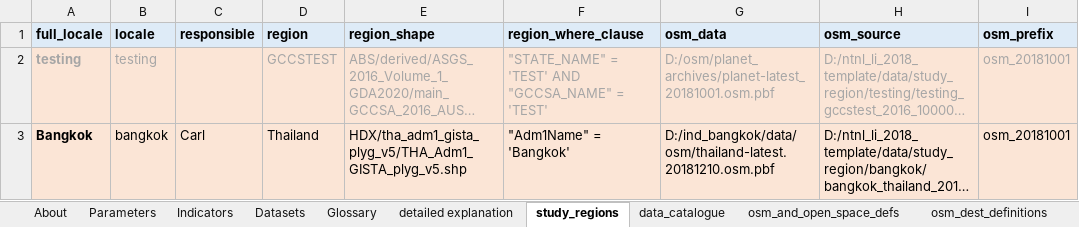
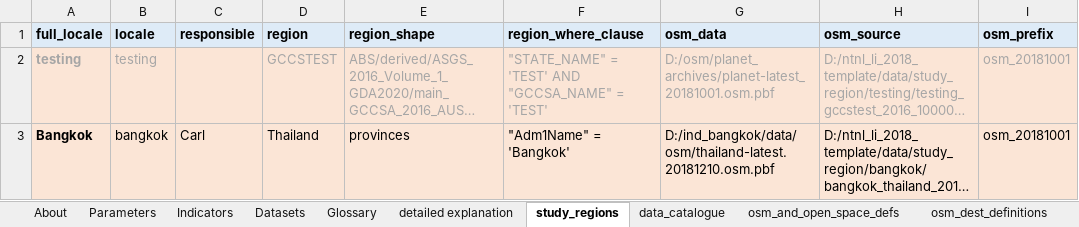
Before and after one commit to carlhiggs/spatial-urban-indicators, an Excel workbook: process/_project_configuration.xlsx, sheet study_regions, drawn as a sheet; only a part is shown; long unchanged cells end in …; values as stored, in another font and other column widths than the file's, no borders; the diff names each change by its address in the sheet, - before the commit and + after, or states it on an @@ line.

Commit message:
study region setup script works; also added in raster2pgsql.py utility script from gdal

```diff
--- a/process/_project_configuration.xlsx (sheet study_regions)
+++ b/process/_project_configuration.xlsx (sheet study_regions)
-E3 (region_shape): HDX/tha_adm1_gista_plyg_v5/THA_Adm1_GISTA_plyg_v5.shp
+E3 (region_shape): provinces
```
Also changed, not shown: sheet Parameters, 4 other files.
